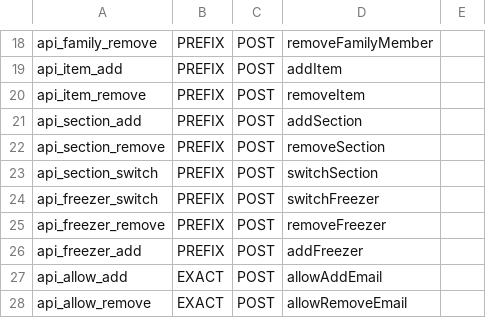
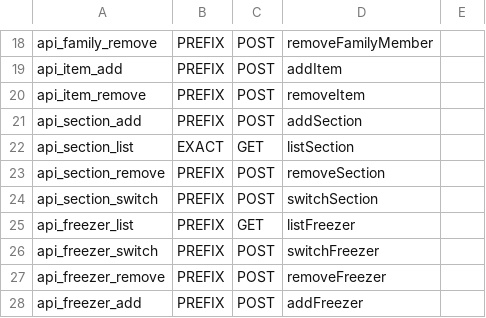
Before and after one commit to ZedrikCayne/freezer, a CSV file: api/freezerapidefn.csv, drawn as a sheet; only a part is shown, gaps mark what is left out; the shorter side is filled out with more unchanged rows.

```diff
--- a/api/freezerapidefn.csv
+++ b/api/freezerapidefn.csv
@@ -21,4 +21,6 @@ api_item_remove,PREFIX,POST,removeItem
 api_section_add,PREFIX,POST,addSection
+api_section_list,EXACT,GET,listSection
 api_section_remove,PREFIX,POST,removeSection
 api_section_switch,PREFIX,POST,switchSection
+api_freezer_list,PREFIX,GET,listFreezer
 api_freezer_switch,PREFIX,POST,switchFreezer
```
Also changed, not shown: 7 other files.
